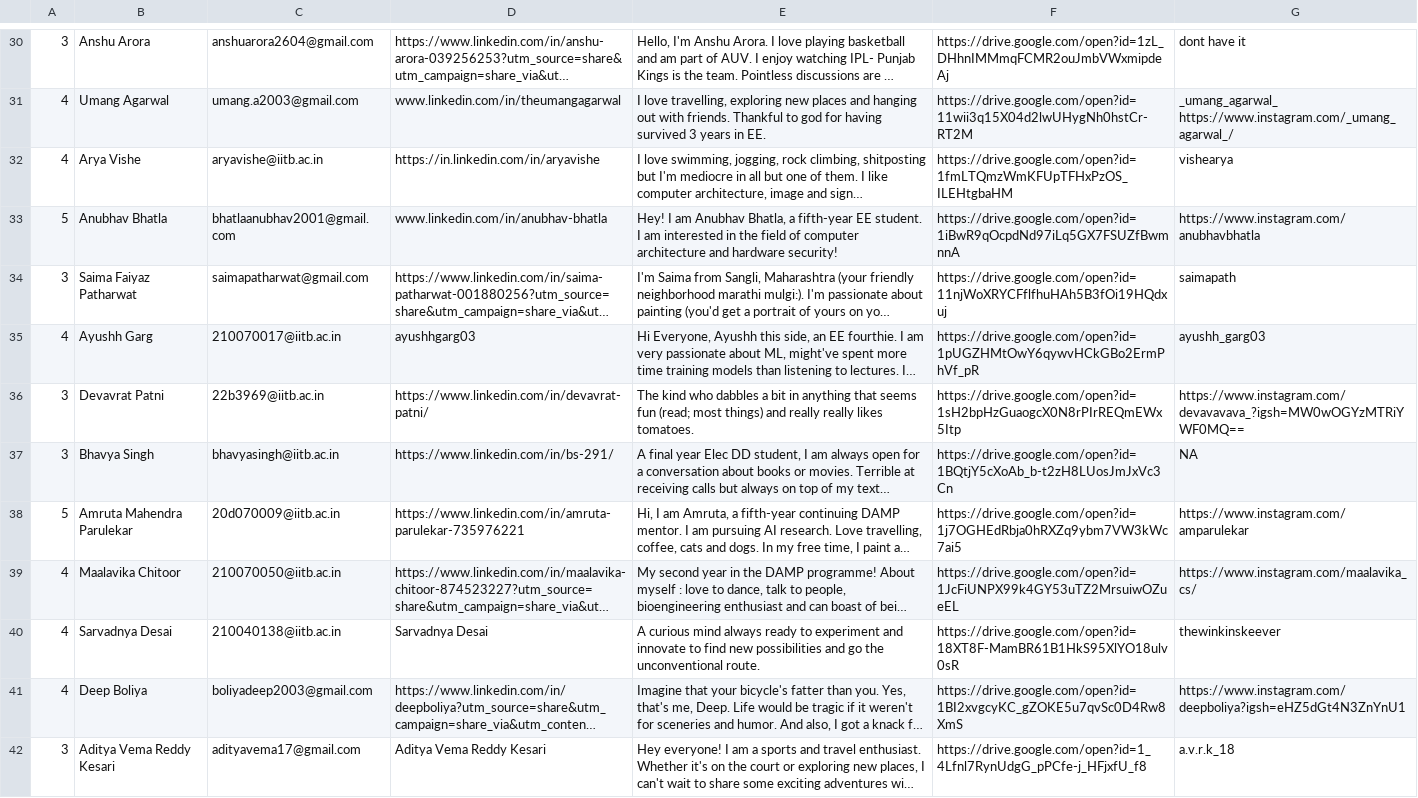
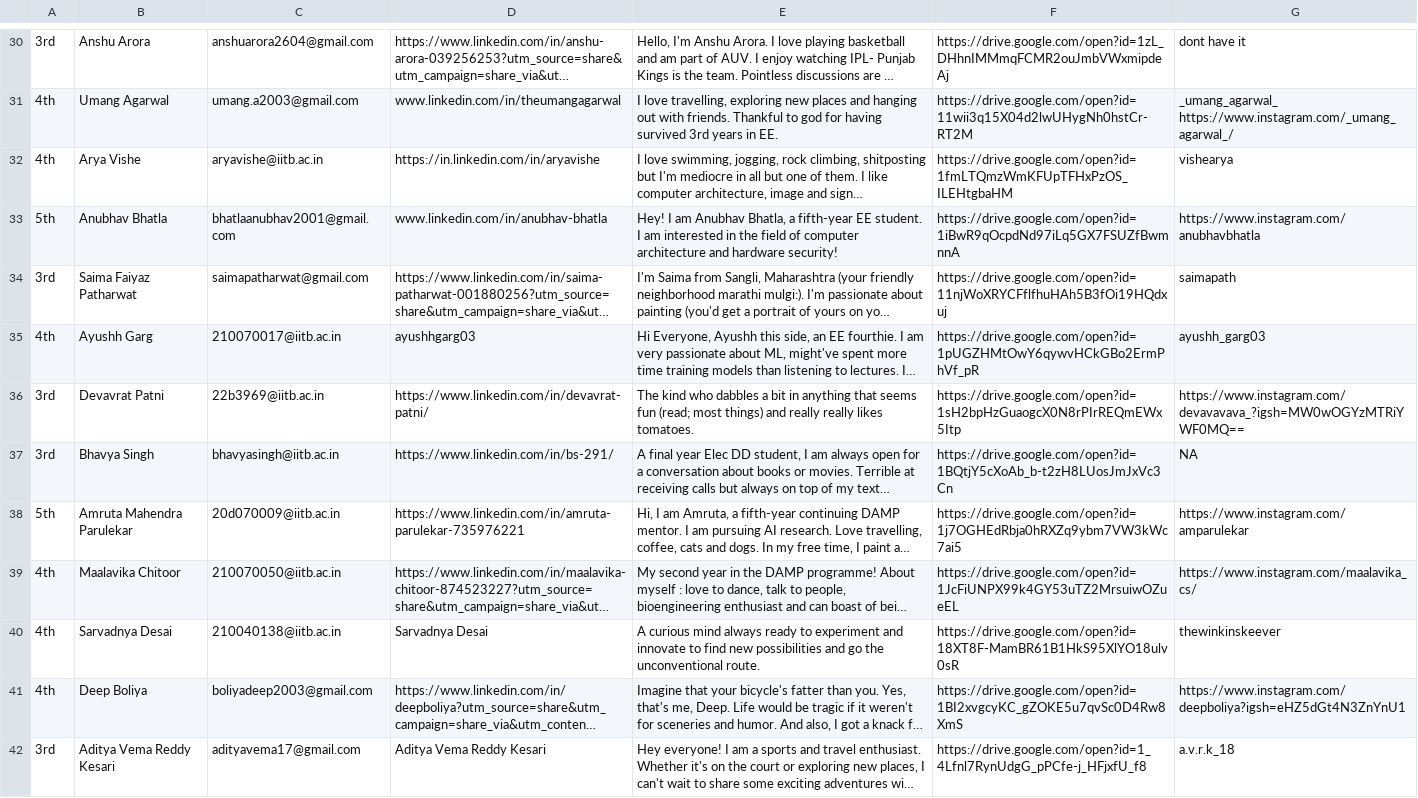
Before and after one commit to ee-damp/ee-damp.github.io, a CSV file: _data/team.csv, drawn as a sheet; only a part is shown, gaps mark what is left out; long unchanged cells end in …; the diff covers the shown part only; the diff names each change by its address in the sheet, - before the commit and + after, or states it on an @@ line.

```diff
--- a/_data/team.csv
+++ b/_data/team.csv
-A30: 3
+A30: 3rd
-A31:A32: 4
+A31:A32: 4th
-E31: …having survived 3 years in…
+E31: …having survived 3rd years in…
-A33: 5
+A33: 5th
-A34: 3
+A34: 3rd
-A35: 4
+A35: 4th
-A36:A37: 3
+A36:A37: 3rd
-A38: 5
+A38: 5th
-A39:A41: 4
+A39:A41: 4th
-A42: 3
+A42: 3rd
```
Also changed, not shown: 29 edited cells elsewhere in this file.
